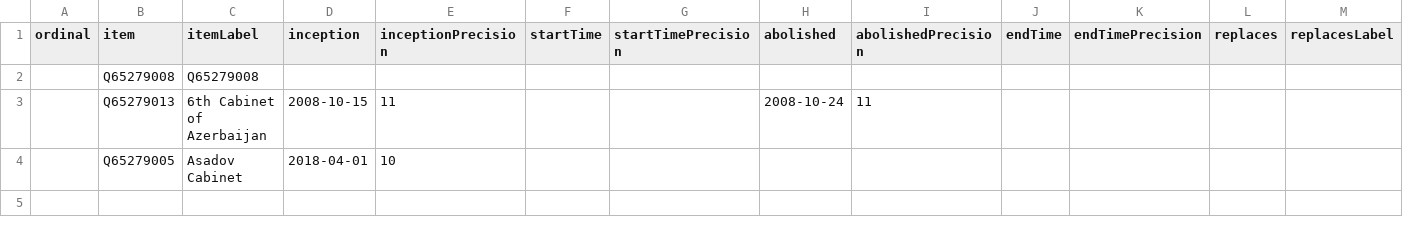
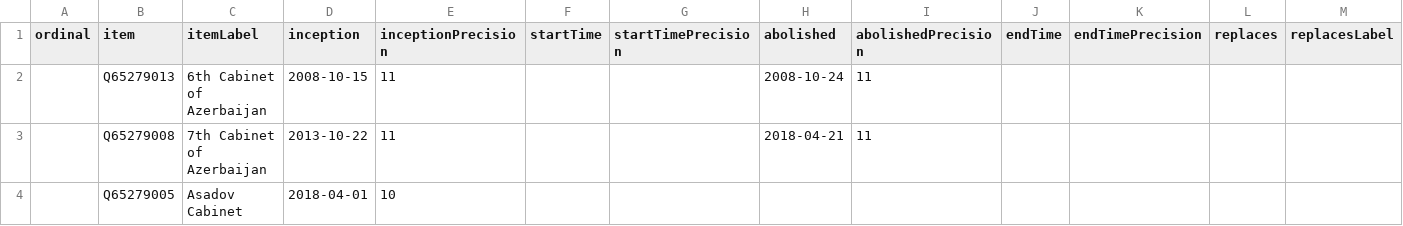
Before and after one commit to every-politician-scrapers/azerbaijan-cabinet, a CSV file: wikidata/results/all-cabinets.csv, drawn as a sheet; only a part is shown; removed rows and columns are numbered as before the commit, all else as after; rows hold the shown columns only; the diff names each change by its address in the sheet, - before the commit and + after, or states it on an @@ line.

Commit message:
Run SPARQL queries

```diff
--- a/wikidata/results/all-cabinets.csv
+++ b/wikidata/results/all-cabinets.csv
-row 2:  | Q65279008 | Q65279008
+row 3:  | Q65279008 | 7th Cabinet of Azerbaijan | 2013-10-22 | 11 |  |  | 2018-04-21 | 11
```
